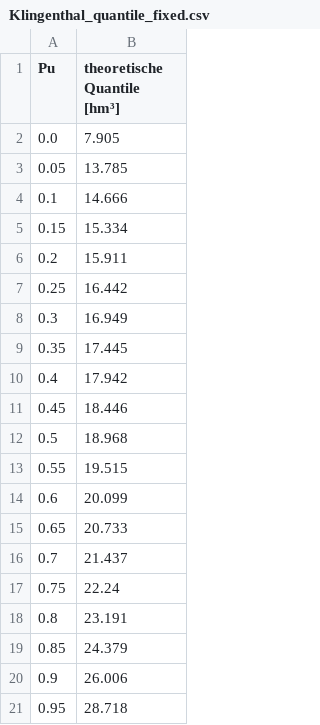
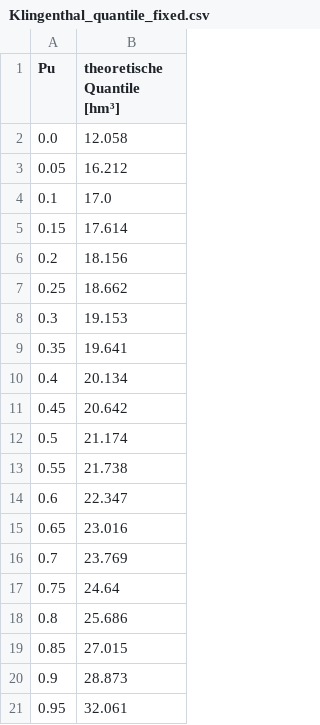
Before and after one commit to lenamueller/StochastischeSpeicherbemessung, a CSV file: data/Klingenthal_quantile_fixed.csv, drawn as a sheet.

```diff
--- a/data/Klingenthal_quantile_fixed.csv
+++ b/data/Klingenthal_quantile_fixed.csv
@@ -1,21 +1,21 @@
 Pu,theoretische Quantile [hm³]
-0.0,7.905
-0.05,13.785
-0.1,14.666
-0.15,15.334
-0.2,15.911
-0.25,16.442
-0.3,16.949
-0.35,17.445
-0.4,17.942
-0.45,18.446
-0.5,18.968
-0.55,19.515
-0.6,20.099
-0.65,20.733
-0.7,21.437
-0.75,22.24
-0.8,23.191
-0.85,24.379
-0.9,26.006
-0.95,28.718
+0.0,12.058
+0.05,16.212
+0.1,17.0
+0.15,17.614
+0.2,18.156
+0.25,18.662
+0.3,19.153
+0.35,19.641
+0.4,20.134
+0.45,20.642
+0.5,21.174
+0.55,21.738
+0.6,22.347
+0.65,23.016
+0.7,23.769
+0.75,24.64
+0.8,25.686
+0.85,27.015
+0.9,28.873
+0.95,32.061
```
Also changed, not shown: data/Klingenthal_capacities_100.csv, data/Klingenthal_monthly_discharge.csv, 11 other files.
